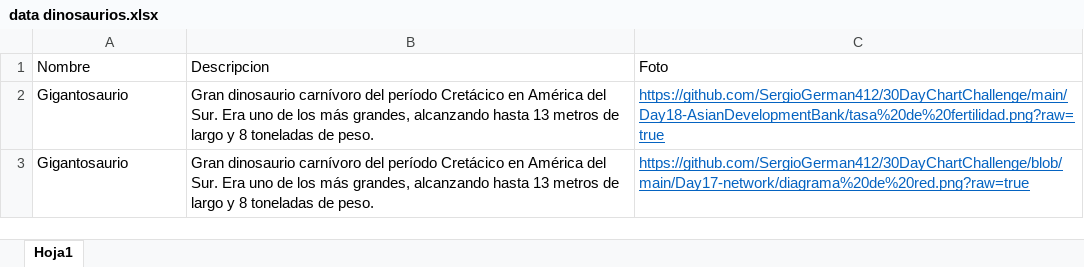
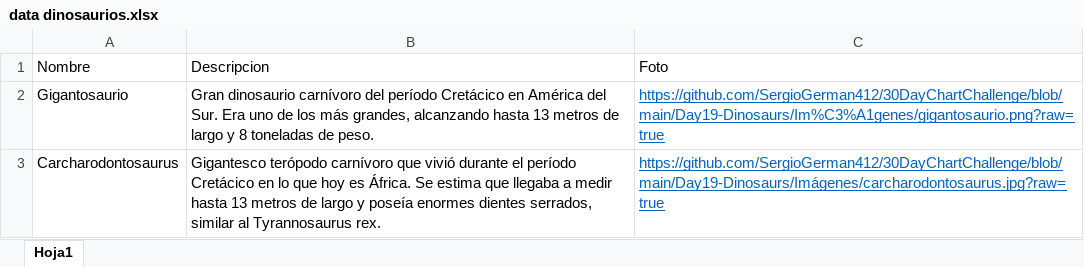
Before and after one commit to SergioGerman412/30DayChartChallenge, an Excel workbook: Day19-Dinosaurs/data dinosaurios.xlsx, sheet Hoja1, drawn as a sheet; values as stored, in another font and other column widths than the file's, no borders; removed rows and columns are numbered as before the commit, all else as after; the diff names each change by its address in the sheet, - before the commit and + after, or states it on an @@ line.

Commit message:
subida de imágenes dia19

```diff
--- a/Day19-Dinosaurs/data dinosaurios.xlsx (sheet Hoja1)
+++ b/Day19-Dinosaurs/data dinosaurios.xlsx (sheet Hoja1)
-row 2: Gigantosaurio | Gran dinosaurio carnívoro del período Cretácico en América del Sur. Era uno de los más grandes, alcanzando hasta 13 metros de largo y 8 toneladas de peso. | https://github.com/SergioGerman412/30DayChartChallenge/main/Day18-AsianDevelopmentBank/tasa%20de%20fertilidad.png?raw=true
-C2: https://github.com/SergioGerman412/30DayChartChallenge/blob/main/Day17-network/diagrama%20de%20red.png?raw=true
+C2: https://github.com/SergioGerman412/30DayChartChallenge/blob/main/Day19-Dinosaurs/Im%C3%A1genes/gigantosaurio.png?raw=true
+row 3: Carcharodontosaurus | Gigantesco terópodo carnívoro que vivió durante el período Cretácico en lo que hoy es África. Se estima que llegaba a medir hasta 13 metros de largo y poseía enormes dientes serrados, similar al Tyrannosaurus rex. | https://github.com/SergioGerman412/30DayChartChallenge/blob/main/Day19-Dinosaurs/Imágenes/carcharodontosaurus.jpg?raw=true
```
Also changed, not shown: 3 other files.
